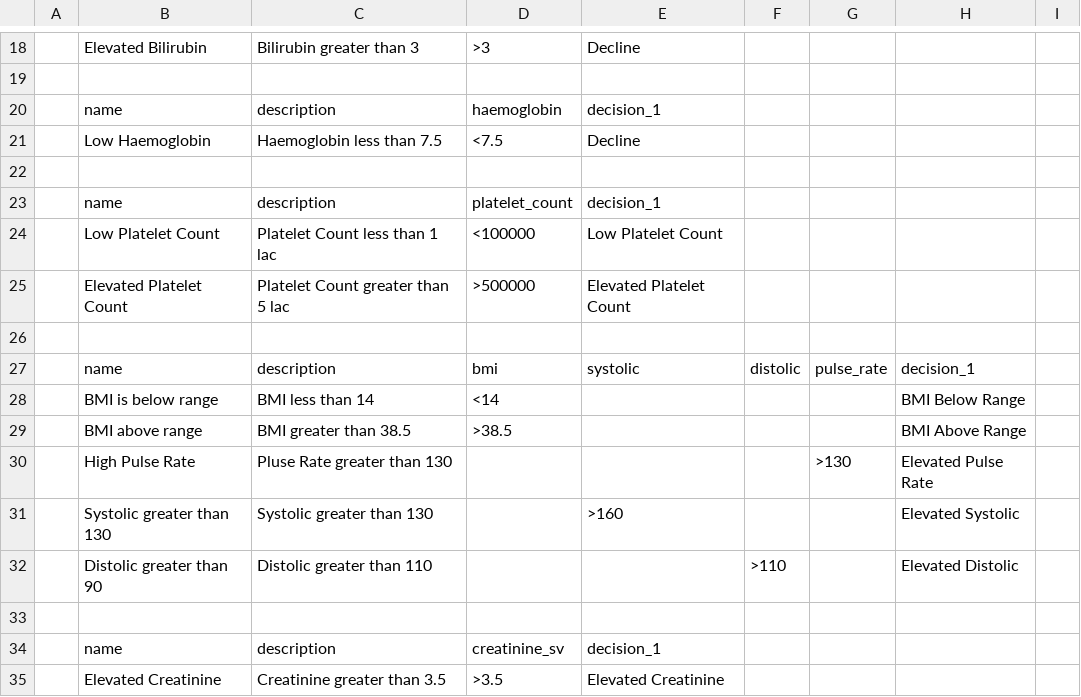
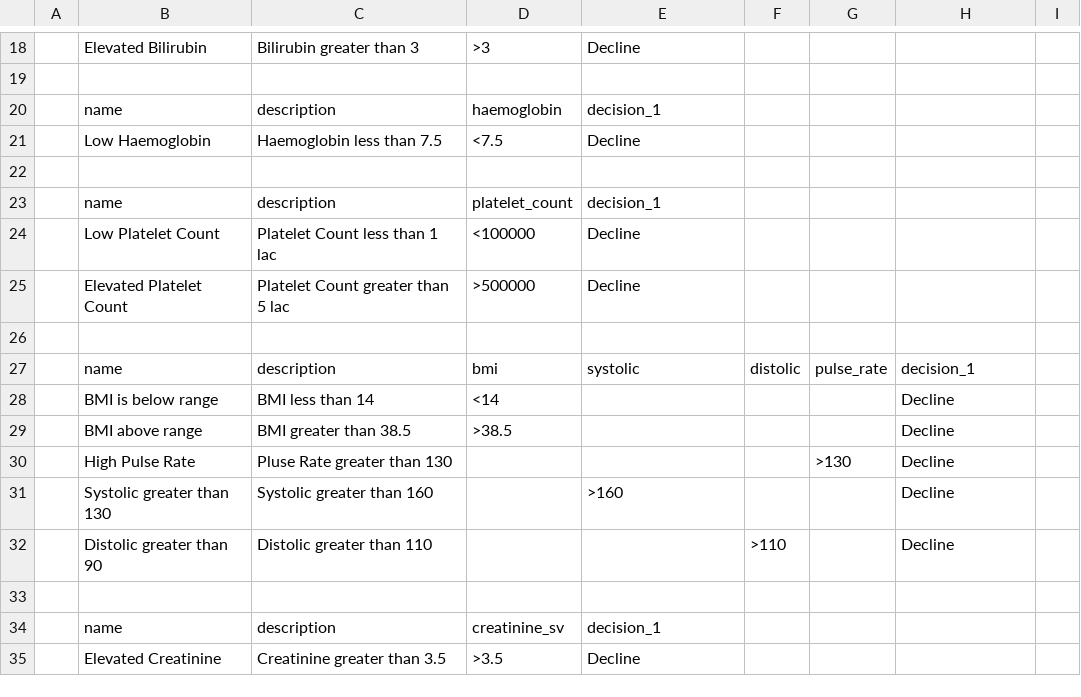
Before and after one commit to akarshi3systems/rules, a CSV file: rules/decline_rules.csv, drawn as a sheet; only a part is shown, gaps mark what is left out.

Commit message:
added rules

```diff
--- a/rules/decline_rules.csv
+++ b/rules/decline_rules.csv
@@ -23,13 +23,13 @@
 ,name,description,platelet_count,decision_1,,,,
-,Low Platelet Count,Platelet Count less than 1 lac,<100000,Low Platelet Count,,,,
-,Elevated Platelet Count,Platelet Count greater than 5 lac,>500000,Elevated Platelet Count,,,,
+,Low Platelet Count,Platelet Count less than 1 lac,<100000,Decline,,,,
+,Elevated Platelet Count,Platelet Count greater than 5 lac,>500000,Decline,,,,
 ,,,,,,,,
 ,name,description,bmi,systolic,distolic,pulse_rate,decision_1,
-,BMI is below range,BMI less than 14,<14,,,,BMI Below Range,
-,BMI above range,BMI greater than 38.5,>38.5,,,,BMI Above Range,
-,High Pulse Rate,Pluse Rate greater than 130,,,,>130,Elevated Pulse Rate,
-,Systolic greater than 130,Systolic greater than 130,,>160,,,Elevated Systolic,
-,Distolic greater than 90,Distolic greater than 110,,,>110,,Elevated Distolic,
+,BMI is below range,BMI less than 14,<14,,,,Decline,
+,BMI above range,BMI greater than 38.5,>38.5,,,,Decline,
+,High Pulse Rate,Pluse Rate greater than 130,,,,>130,Decline,
+,Systolic greater than 130,Systolic greater than 160,,>160,,,Decline,
+,Distolic greater than 90,Distolic greater than 110,,,>110,,Decline,
 ,,,,,,,,
 ,name,description,creatinine_sv,decision_1,,,,
-,Elevated Creatinine,Creatinine greater than 3.5,>3.5,Elevated Creatinine,,,,
+,Elevated Creatinine,Creatinine greater than 3.5,>3.5,Decline,,,,
```
